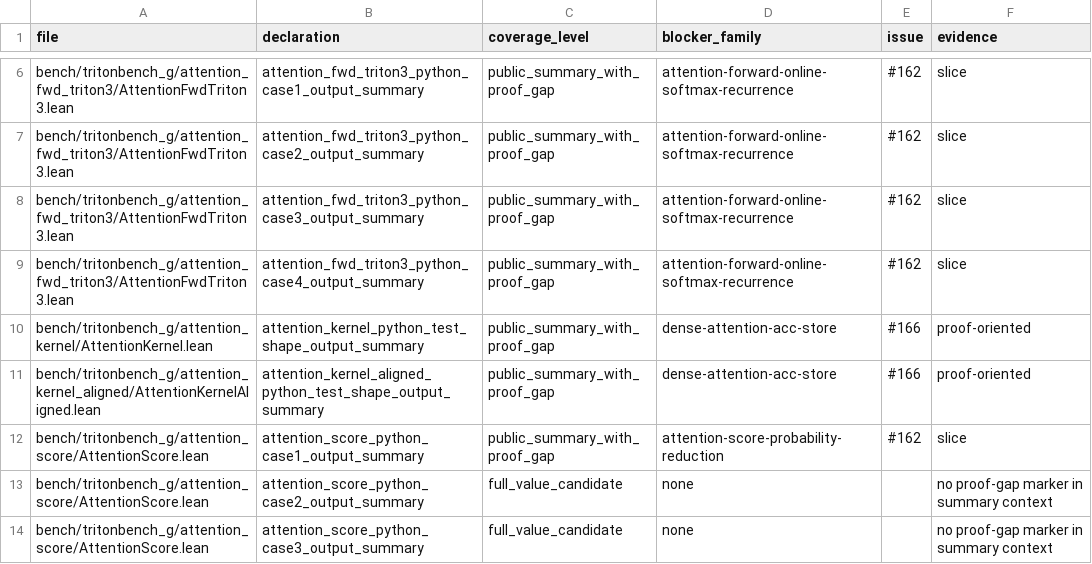
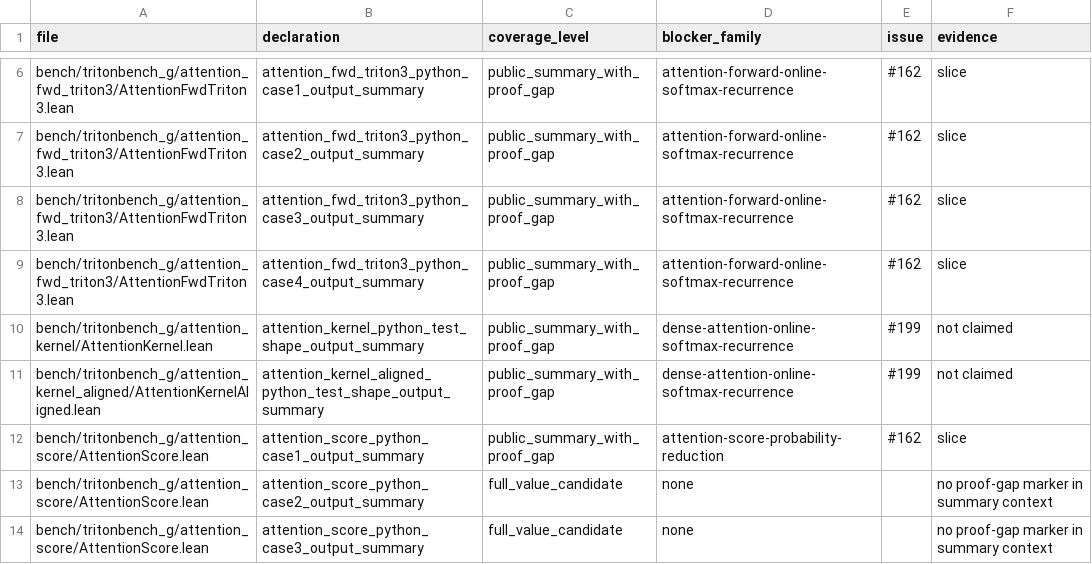
Before and after one commit to Lizn-zn/VeriTile, a TSV file: bench/tritonbench_g/proof_gap_manifest.tsv, drawn as a sheet; only a part is shown, gaps mark what is left out.

Commit message:
Lift dense attention final stores to Acc/L producers

```diff
--- a/bench/tritonbench_g/proof_gap_manifest.tsv
+++ b/bench/tritonbench_g/proof_gap_manifest.tsv
@@ -9,4 +9,4 @@ bench/tritonbench_g/attention_fwd_triton3/AttentionFwdTriton3.lean	attention_fwd
 bench/tritonbench_g/attention_fwd_triton3/AttentionFwdTriton3.lean	attention_fwd_triton3_python_case4_output_summary	public_summary_with_proof_gap	attention-forward-online-softmax-recurrence	#162	slice
-bench/tritonbench_g/attention_kernel/AttentionKernel.lean	attention_kernel_python_test_shape_output_summary	public_summary_with_proof_gap	dense-attention-acc-store	#166	proof-oriented
-bench/tritonbench_g/attention_kernel_aligned/AttentionKernelAligned.lean	attention_kernel_aligned_python_test_shape_output_summary	public_summary_with_proof_gap	dense-attention-acc-store	#166	proof-oriented
+bench/tritonbench_g/attention_kernel/AttentionKernel.lean	attention_kernel_python_test_shape_output_summary	public_summary_with_proof_gap	dense-attention-online-softmax-recurrence	#199	not claimed
+bench/tritonbench_g/attention_kernel_aligned/AttentionKernelAligned.lean	attention_kernel_aligned_python_test_shape_output_summary	public_summary_with_proof_gap	dense-attention-online-softmax-recurrence	#199	not claimed
 bench/tritonbench_g/attention_score/AttentionScore.lean	attention_score_python_case1_output_summary	public_summary_with_proof_gap	attention-score-probability-reduction	#162	slice
```
Also changed, not shown: 5 other files.
